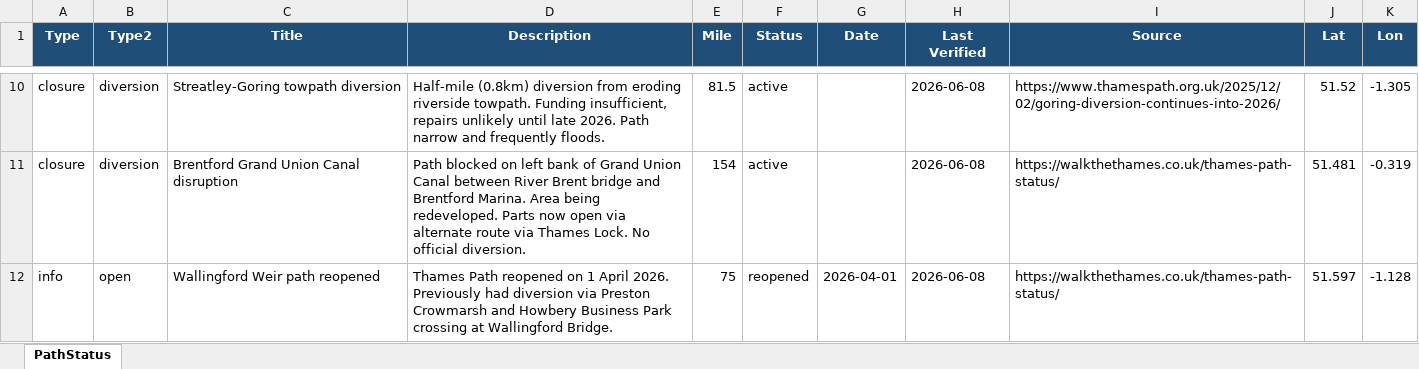
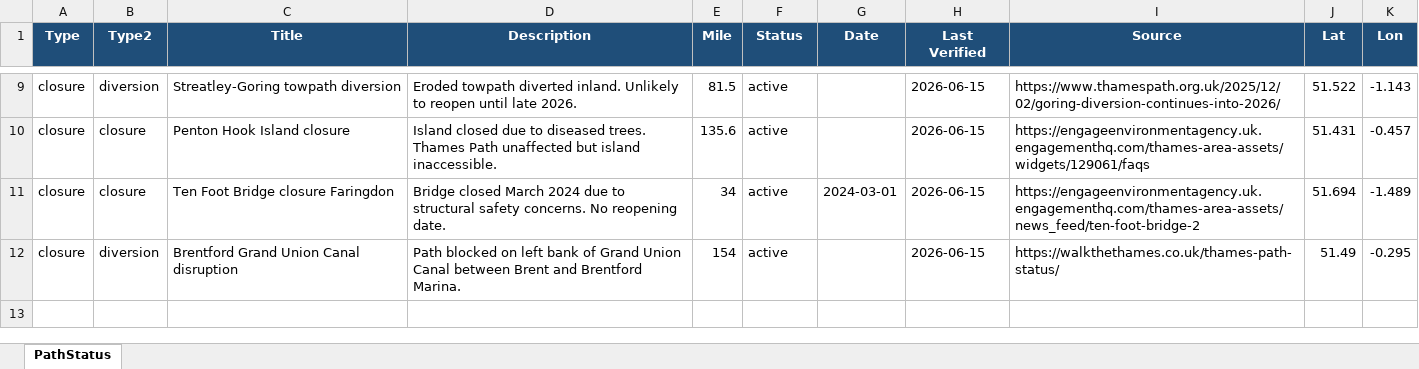
Before and after one commit to mattgage76/thames-path-status, an Excel workbook: PathStatus.xlsx, sheet PathStatus, drawn as a sheet; only a part is shown, gaps mark what is left out; values as stored, in another font and other column widths than the file's, no borders; removed rows and columns are numbered as before the commit, all else as after; the diff covers the shown part only; the diff names each change by its address in the sheet, - before the commit and + after, or states it on an @@ line.

Commit message:
Auto-update: Thames Path status 2026-06-15

```diff
--- a/PathStatus.xlsx (sheet PathStatus)
+++ b/PathStatus.xlsx (sheet PathStatus)
-D9 (Description): Half-mile (0.8km) diversion from eroding riverside towpath. Funding insufficient, repairs unlikely until late 2026. Path narrow and frequently floods.
+D9 (Description): Eroded towpath diverted inland. Unlikely to reopen until late 2026.
-H9 (Last Verified): 2026-06-08
+H9 (Last Verified): 2026-06-15
-J9 (Lat): 51.52
+J9 (Lat): 51.522
-K9 (Lon): -1.305
+K9 (Lon): -1.143
+row 10: closure | closure | Penton Hook Island closure | Island closed due to diseased trees. Thames Path unaffected but island inaccessible. | 135.6 | active |  | 2026-06-15 | https://engageenvironmentagency.uk.engagementhq.com/thames-area-assets/widgets/129061/faqs | 51.431 | -0.457
+row 11: closure | closure | Ten Foot Bridge closure Faringdon | Bridge closed March 2024 due to structural safety concerns. No reopening date. | 34 | active | 2024-03-01 | 2026-06-15 | https://engageenvironmentagency.uk.engagementhq.com/thames-area-assets/news_feed/ten-foot-bridge-2 | 51.694 | -1.489
-D12 (Description): …Canal between River Brent bridge and Brentford Marina. Area being redeveloped. Parts now open via alternate route via Thames Lock. No official diversion.
+D12 (Description): …Canal between Brent and Brentford Marina.
-H12 (Last Verified): 2026-06-08
+H12 (Last Verified): 2026-06-15
-J12 (Lat): 51.481
+J12 (Lat): 51.49
-K12 (Lon): -0.319
+K12 (Lon): -0.295
-row 12: info | open | Wallingford Weir path reopened | Thames Path reopened on 1 April 2026. Previously had diversion via Preston Crowmarsh and Howbery Business Park crossing at Wallingford Bridge. | 75 | reopened | 2026-04-01 | 2026-06-08 | https://walkthethames.co.uk/thames-path-status/ | 51.597 | -1.128
```
Also changed, not shown: 1 removed row and 37 edited cells elsewhere in this sheet, 2 other files.
